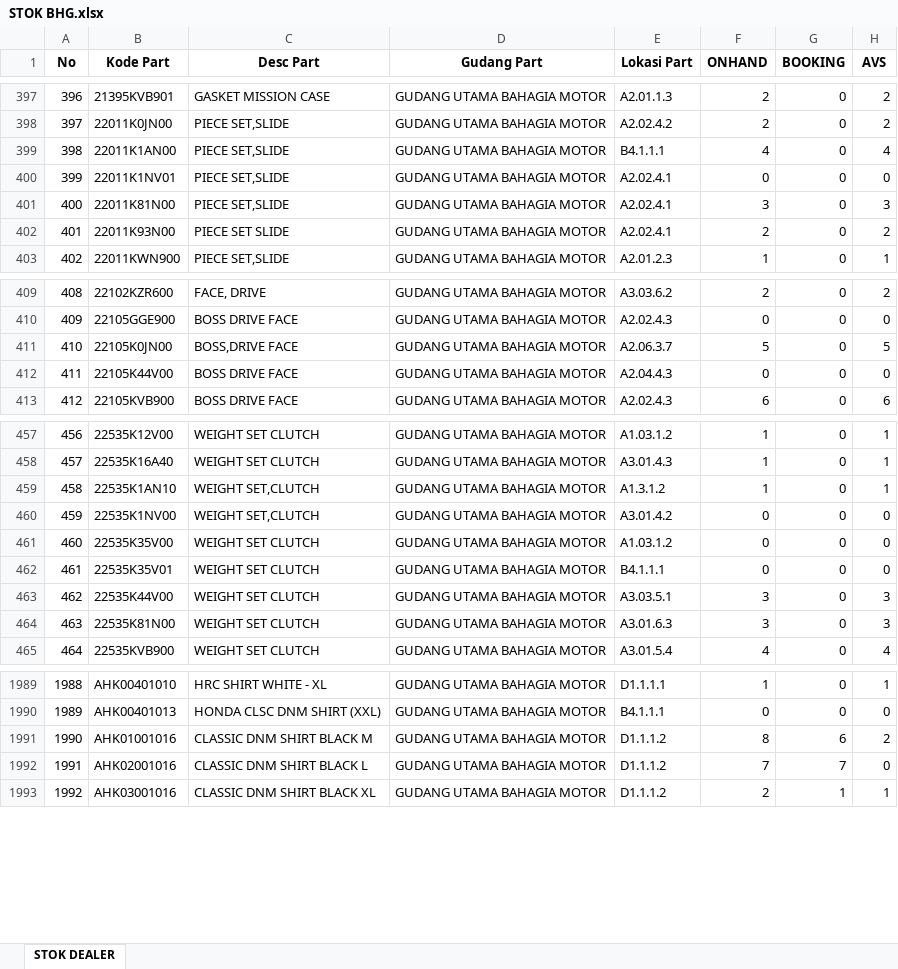
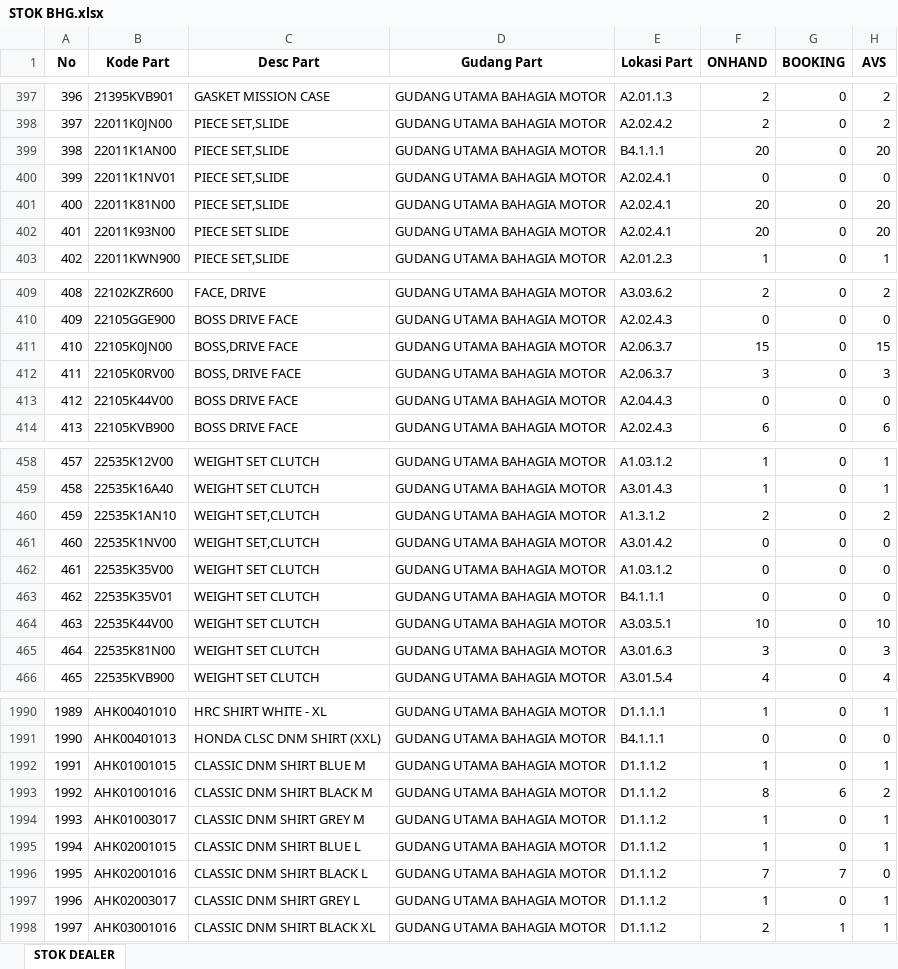
Before and after one commit to suwandakurnia/HILPSD, an Excel workbook: STOK DEALER/STOK BHG.xlsx, sheet STOK DEALER, drawn as a sheet; only a part is shown, gaps mark what is left out; values as stored, in another font and other column widths than the file's, no borders; addresses are those after the commit; the diff covers the shown part only; the diff names each change by its address in the sheet, - before the commit and + after, or states it on an @@ line.

```diff
--- a/STOK DEALER/STOK BHG.xlsx (sheet STOK DEALER)
+++ b/STOK DEALER/STOK BHG.xlsx (sheet STOK DEALER)
-F399 (ONHAND): 4
+F399 (ONHAND): 20
-H399 (AVS): 4
+H399 (AVS): 20
-F401 (ONHAND): 3
+F401 (ONHAND): 20
-H401 (AVS): 3
+H401 (AVS): 20
-F402 (ONHAND): 2
+F402 (ONHAND): 20
-H402 (AVS): 2
+H402 (AVS): 20
-F411 (ONHAND): 5
+F411 (ONHAND): 15
-H411 (AVS): 5
+H411 (AVS): 15
+row 412: 411 | 22105K0RV00 | BOSS, DRIVE FACE | GUDANG UTAMA BAHAGIA MOTOR | A2.06.3.7 | 3 | 0 | 3
@@ column A (No) renumbered from row 413 down @@
-F460 (ONHAND): 1
+F460 (ONHAND): 2
-H460 (AVS): 1
+H460 (AVS): 2
-F464 (ONHAND): 3
+F464 (ONHAND): 10
-H464 (AVS): 3
+H464 (AVS): 10
+row 1992: 1991 | AHK01001015 | CLASSIC DNM SHIRT BLUE M | GUDANG UTAMA BAHAGIA MOTOR | D1.1.1.2 | 1 | 0 | 1
+row 1994: 1993 | AHK01003017 | CLASSIC DNM SHIRT GREY M | GUDANG UTAMA BAHAGIA MOTOR | D1.1.1.2 | 1 | 0 | 1
+row 1995: 1994 | AHK02001015 | CLASSIC DNM SHIRT BLUE L | GUDANG UTAMA BAHAGIA MOTOR | D1.1.1.2 | 1 | 0 | 1
+row 1997: 1996 | AHK02003017 | CLASSIC DNM SHIRT GREY L | GUDANG UTAMA BAHAGIA MOTOR | D1.1.1.2 | 1 | 0 | 1
```
Also changed, not shown: 56 edited cells elsewhere in this sheet, STOK DEALER/STOK BKT.xlsx, STOK DEALER/STOK LSP.xlsx.
